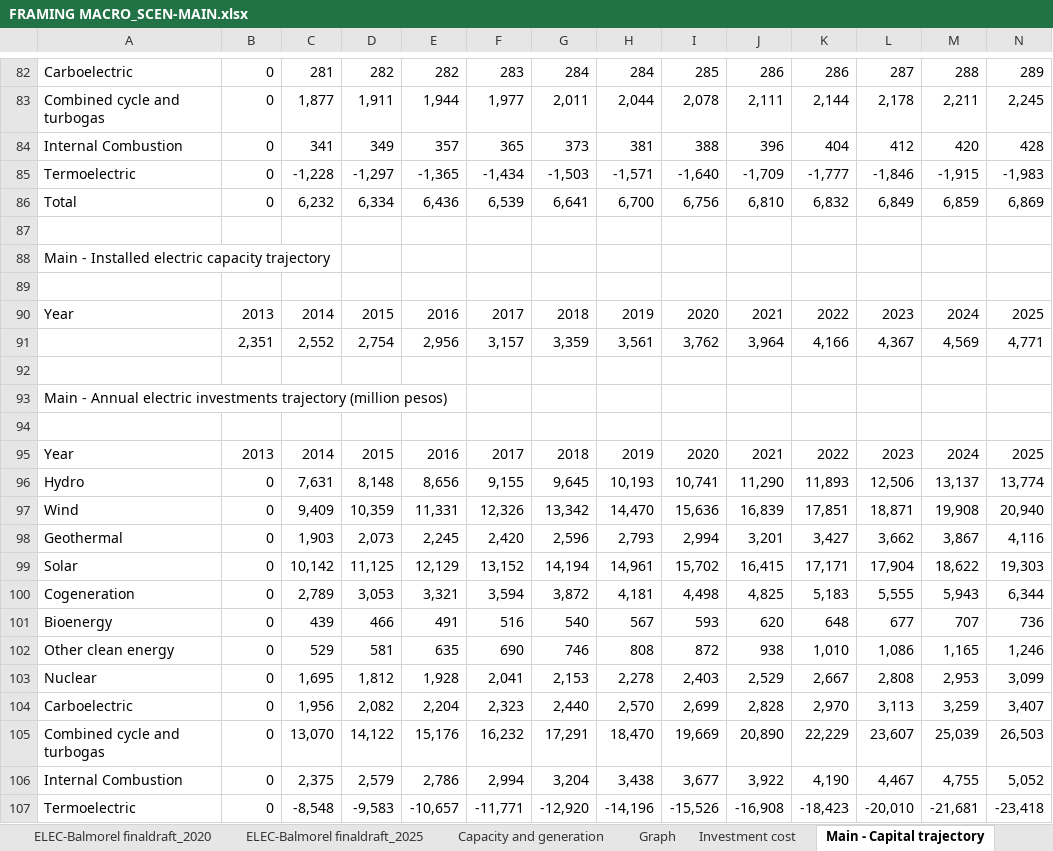
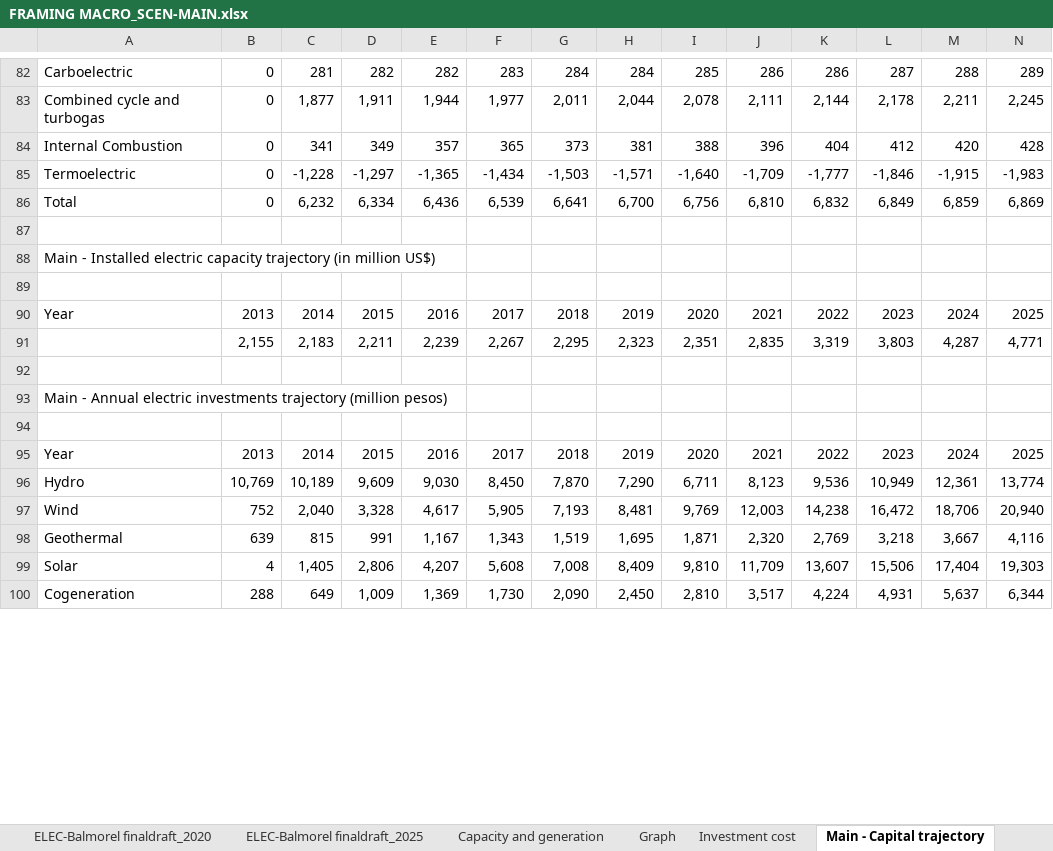
Before and after one commit to ThreeME-org/ThreeME_V2-MEX-open, an Excel workbook: data/database/FRAMING MACRO_SCEN-MAIN.xlsx, sheet Main - Capital trajectory, drawn as a sheet; only a part is shown, gaps mark what is left out; values as stored, in another font and other column widths than the file's, no cell formats; charts and pictures not drawn; removed rows and columns are numbered as before the commit, all else as after; rows hold the shown columns only; the diff covers the shown part only; the diff names each change by its address in the sheet, - before the commit and + after, or states it on an @@ line.

```diff
--- a/data/database/FRAMING MACRO_SCEN-MAIN.xlsx (sheet Main - Capital trajectory)
+++ b/data/database/FRAMING MACRO_SCEN-MAIN.xlsx (sheet Main - Capital trajectory)
-A88: …capacity trajectory
+A88: …capacity trajectory (in million US$)
-B91: 2,351
+B91: 2,155
-C91: 2,552
+C91: 2,183
-D91: 2,754
+D91: 2,211
-E91: 2,956
+E91: 2,239
-F91: 3,157
+F91: 2,267
-G91: 3,359
+G91: 2,295
-H91: 3,561
+H91: 2,323
-I91: 3,762
+I91: 2,351
-J91: 3,964
+J91: 2,835
-K91: 4,166
+K91: 3,319
-L91: 4,367
+L91: 3,803
-M91: 4,569
+M91: 4,287
-row 96: Hydro | 0 | 7,631 | 8,148 | 8,656 | 9,155 | 9,645 | 10,193 | 10,741 | 11,290 | 11,893 | 12,506 | 13,137 | 13,774
-row 97: Wind | 0 | 9,409 | 10,359 | 11,331 | 12,326 | 13,342 | 14,470 | 15,636 | 16,839 | 17,851 | 18,871 | 19,908 | 20,940
-row 98: Geothermal | 0 | 1,903 | 2,073 | 2,245 | 2,420 | 2,596 | 2,793 | 2,994 | 3,201 | 3,427 | 3,662 | 3,867 | 4,116
-row 99: Solar | 0 | 10,142 | 11,125 | 12,129 | 13,152 | 14,194 | 14,961 | 15,702 | 16,415 | 17,171 | 17,904 | 18,622 | 19,303
-row 100: Cogeneration | 0 | 2,789 | 3,053 | 3,321 | 3,594 | 3,872 | 4,181 | 4,498 | 4,825 | 5,183 | 5,555 | 5,943 | 6,344
-row 101: Bioenergy | 0 | 439 | 466 | 491 | 516 | 540 | 567 | 593 | 620 | 648 | 677 | 707 | 736
-row 102: Other clean energy | 0 | 529 | 581 | 635 | 690 | 746 | 808 | 872 | 938 | 1,010 | 1,086 | 1,165 | 1,246
-row 103: Nuclear | 0 | 1,695 | 1,812 | 1,928 | 2,041 | 2,153 | 2,278 | 2,403 | 2,529 | 2,667 | 2,808 | 2,953 | 3,099
-row 104: Carboelectric | 0 | 1,956 | 2,082 | 2,204 | 2,323 | 2,440 | 2,570 | 2,699 | 2,828 | 2,970 | 3,113 | 3,259 | 3,407
-row 105: Combined cycle and turbogas | 0 | 13,070 | 14,122 | 15,176 | 16,232 | 17,291 | 18,470 | 19,669 | 20,890 | 22,229 | 23,607 | 25,039 | 26,503
-row 106: Internal Combustion | 0 | 2,375 | 2,579 | 2,786 | 2,994 | 3,204 | 3,438 | 3,677 | 3,922 | 4,190 | 4,467 | 4,755 | 5,052
-row 107: Termoelectric | 0 | -8,548 | -9,583 | -10,657 | -11,771 | -12,920 | -14,196 | -15,526 | -16,908 | -18,423 | -20,010 | -21,681 | -23,418
+row 96: Hydro | 10,769 | 10,189 | 9,609 | 9,030 | 8,450 | 7,870 | 7,290 | 6,711 | 8,123 | 9,536 | 10,949 | 12,361 | 13,774
+row 97: Wind | 752 | 2,040 | 3,328 | 4,617 | 5,905 | 7,193 | 8,481 | 9,769 | 12,003 | 14,238 | 16,472 | 18,706 | 20,940
+row 98: Geothermal | 639 | 815 | 991 | 1,167 | 1,343 | 1,519 | 1,695 | 1,871 | 2,320 | 2,769 | 3,218 | 3,667 | 4,116
+row 99: Solar | 4 | 1,405 | 2,806 | 4,207 | 5,608 | 7,008 | 8,409 | 9,810 | 11,709 | 13,607 | 15,506 | 17,404 | 19,303
+row 100: Cogeneration | 288 | 649 | 1,009 | 1,369 | 1,730 | 2,090 | 2,450 | 2,810 | 3,517 | 4,224 | 4,931 | 5,637 | 6,344
```
Also changed, not shown: 7 added rows and 12 edited cells elsewhere in this sheet, sheet Investment cost, cell formats, charts or pictures, 4 other files.
